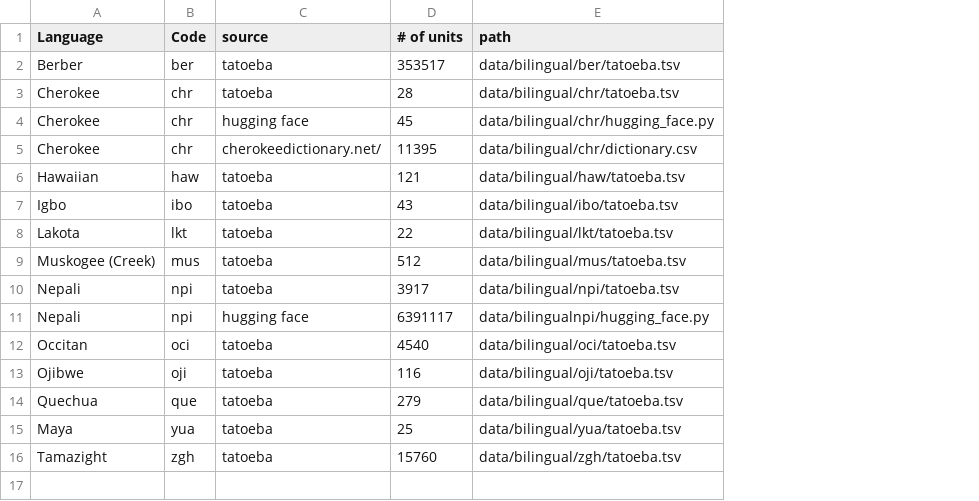
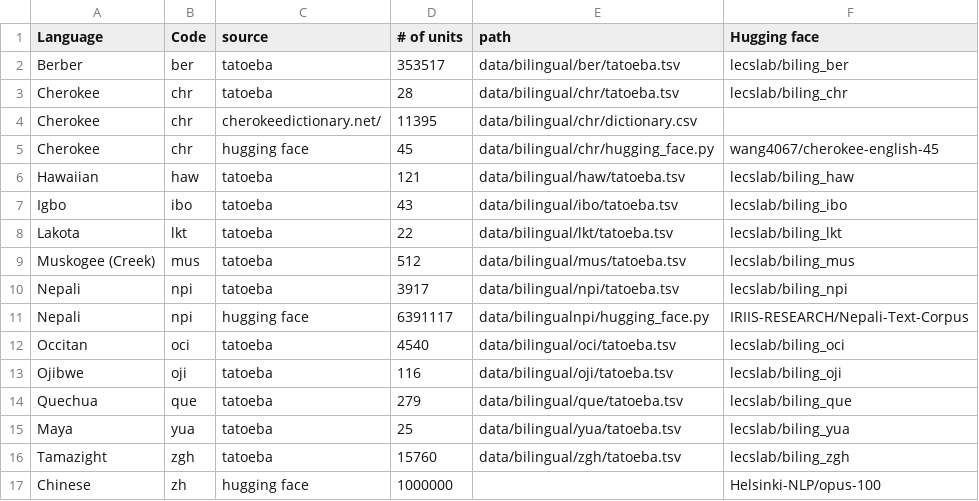
Before and after one commit to look-luc/spec-decoding-capstone, a CSV file: reference_table_bilingual.csv, drawn as a sheet; addresses are those after the commit; the diff names each change by its address in the sheet, - before the commit and + after, or states it on an @@ line.

```diff
--- a/reference_table_bilingual.csv
+++ b/reference_table_bilingual.csv
+column F (Hugging face), rows 2-3: lecslab/biling_ber | lecslab/biling_chr; rows 5-16: wang4067/cherokee-english-45 | lecslab/biling_haw | lecslab/biling_ibo | lecslab/biling_lkt | lecslab/biling_mus | lecslab/biling_npi | IRIIS-RESEARCH/Nepali-Text-Corpus | lecslab/biling_oci | lecslab/biling_oji | lecslab/biling_que | lecslab/biling_yua | lecslab/biling_zgh
@@ row 5 moved to row 4: Cherokee @@
+row 17: Chinese | zh | hugging face | 1000000 |  | Helsinki-NLP/opus-100
```
Also changed, not shown: reference_table_monolingual.csv, 48 other files.
